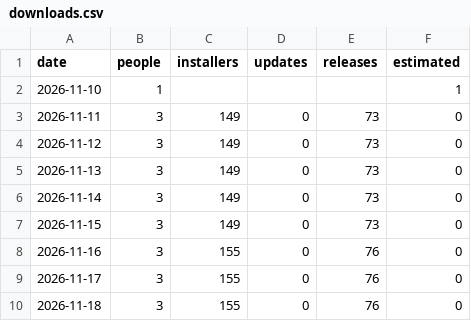
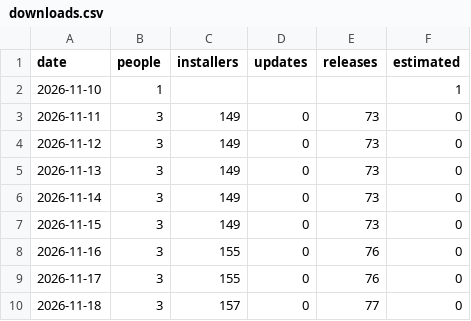
Before and after one commit to hazymat/WinGCal, a CSV file: downloads.csv, drawn as a sheet.

Commit message:
Download counts 2026-11-18 13:59

```diff
--- a/downloads.csv
+++ b/downloads.csv
@@ -9,2 +9,2 @@ date,people,installers,updates,releases,estimated
 2026-11-17,3,155,0,76,0
-2026-11-18,3,155,0,76,0
+2026-11-18,3,157,0,77,0
```
Also changed, not shown: 1 other file.
